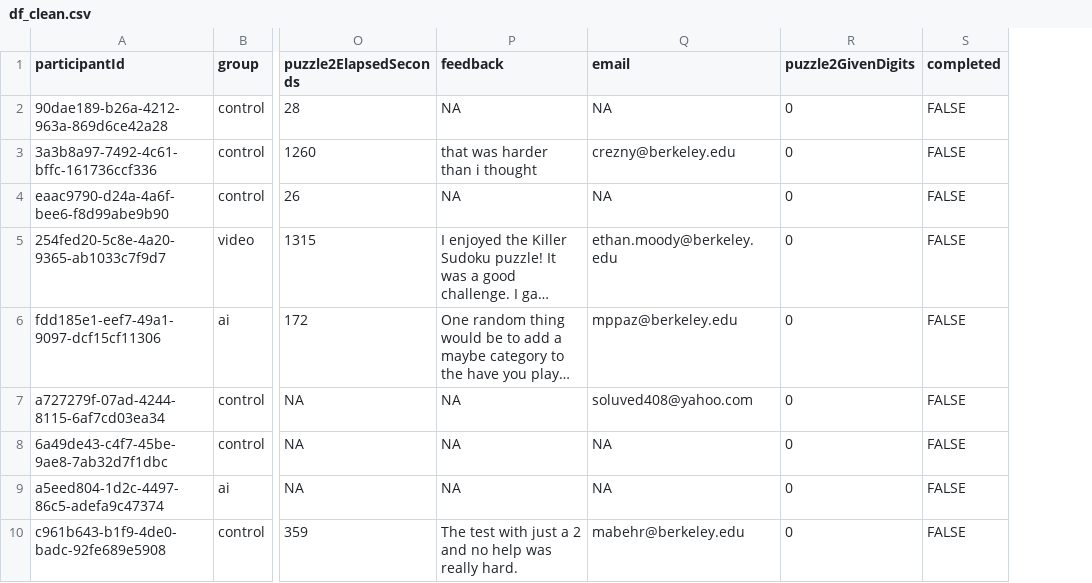
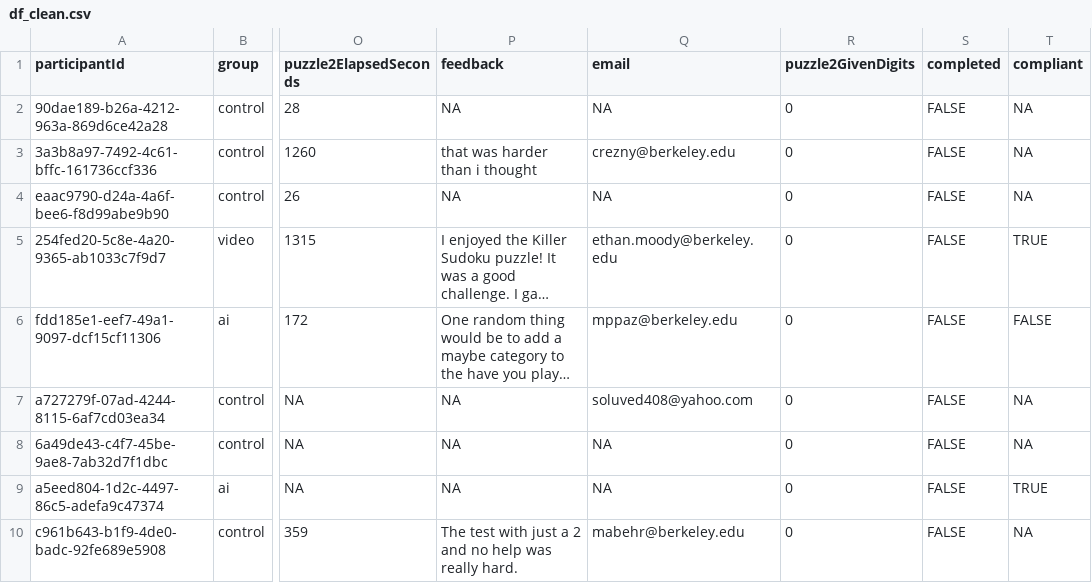
Before and after one commit to daveschaaf/mids_241_experiment, a CSV file: data/processed/df_clean.csv, drawn as a sheet; only a part is shown, gaps mark what is left out; long unchanged cells end in …; the diff names each change by its address in the sheet, - before the commit and + after, or states it on an @@ line.

```diff
--- a/data/processed/df_clean.csv
+++ b/data/processed/df_clean.csv
+column T (compliant), rows 2-10: NA | NA | NA | TRUE | FALSE | NA | NA | TRUE | NA
```
Also changed, not shown: 7 other files.
